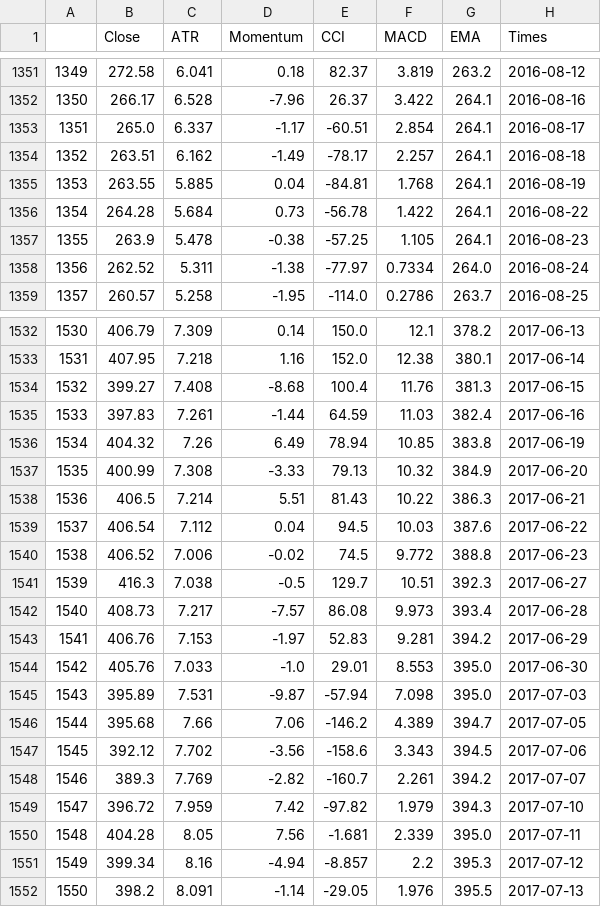
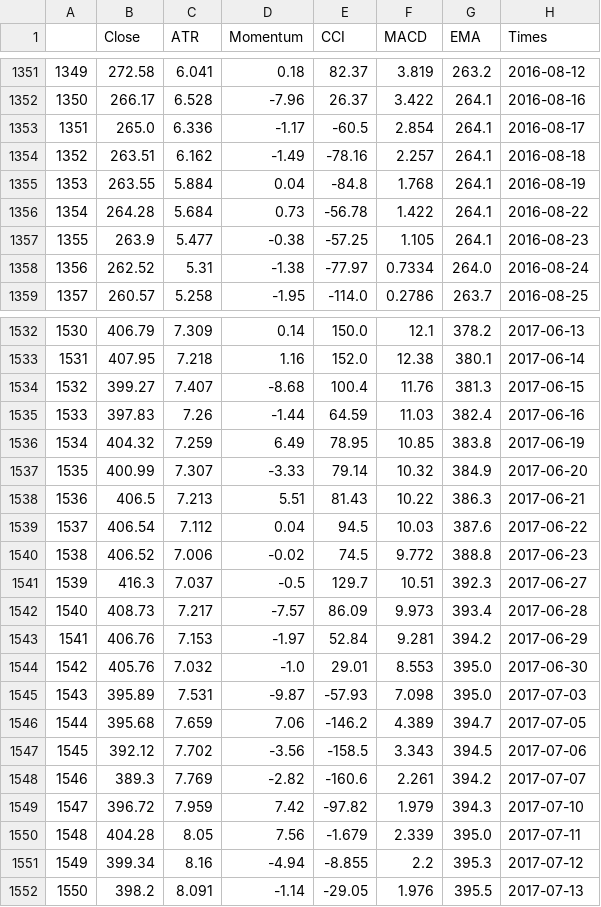
Before and after one commit to rogoson/Deep-RL-Improved, a CSV file: CSVs/600519.SS_1D_periods.csv, drawn as a sheet; only a part is shown, gaps mark what is left out; the diff covers the shown part only.

```diff
--- a/CSVs/600519.SS_1D_periods.csv
+++ b/CSVs/600519.SS_1D_periods.csv
@@ -1352,8 +1352,8 @@
 1350	266.17	6.528	-7.96	26.37	3.422	264.1	2016-08-16
-1351	265.0	6.337	-1.17	-60.51	2.854	264.1	2016-08-17
-1352	263.51	6.162	-1.49	-78.17	2.257	264.1	2016-08-18
-1353	263.55	5.885	0.04	-84.81	1.768	264.1	2016-08-19
+1351	265.0	6.336	-1.17	-60.5	2.854	264.1	2016-08-17
+1352	263.51	6.162	-1.49	-78.16	2.257	264.1	2016-08-18
+1353	263.55	5.884	0.04	-84.8	1.768	264.1	2016-08-19
 1354	264.28	5.684	0.73	-56.78	1.422	264.1	2016-08-22
-1355	263.9	5.478	-0.38	-57.25	1.105	264.1	2016-08-23
-1356	262.52	5.311	-1.38	-77.97	0.7334	264.0	2016-08-24
+1355	263.9	5.477	-0.38	-57.25	1.105	264.1	2016-08-23
+1356	262.52	5.31	-1.38	-77.97	0.7334	264.0	2016-08-24
 1357	260.57	5.258	-1.95	-114.0	0.2786	263.7	2016-08-25
@@ -1533,20 +1533,20 @@
 1531	407.95	7.218	1.16	152.0	12.38	380.1	2017-06-14
-1532	399.27	7.408	-8.68	100.4	11.76	381.3	2017-06-15
-1533	397.83	7.261	-1.44	64.59	11.03	382.4	2017-06-16
-1534	404.32	7.26	6.49	78.94	10.85	383.8	2017-06-19
-1535	400.99	7.308	-3.33	79.13	10.32	384.9	2017-06-20
-1536	406.5	7.214	5.51	81.43	10.22	386.3	2017-06-21
+1532	399.27	7.407	-8.68	100.4	11.76	381.3	2017-06-15
+1533	397.83	7.26	-1.44	64.59	11.03	382.4	2017-06-16
+1534	404.32	7.259	6.49	78.95	10.85	383.8	2017-06-19
+1535	400.99	7.307	-3.33	79.14	10.32	384.9	2017-06-20
+1536	406.5	7.213	5.51	81.43	10.22	386.3	2017-06-21
 1537	406.54	7.112	0.04	94.5	10.03	387.6	2017-06-22
 1538	406.52	7.006	-0.02	74.5	9.772	388.8	2017-06-23
-1539	416.3	7.038	-0.5	129.7	10.51	392.3	2017-06-27
-1540	408.73	7.217	-7.57	86.08	9.973	393.4	2017-06-28
-1541	406.76	7.153	-1.97	52.83	9.281	394.2	2017-06-29
-1542	405.76	7.033	-1.0	29.01	8.553	395.0	2017-06-30
-1543	395.89	7.531	-9.87	-57.94	7.098	395.0	2017-07-03
-1544	395.68	7.66	7.06	-146.2	4.389	394.7	2017-07-05
-1545	392.12	7.702	-3.56	-158.6	3.343	394.5	2017-07-06
-1546	389.3	7.769	-2.82	-160.7	2.261	394.2	2017-07-07
+1539	416.3	7.037	-0.5	129.7	10.51	392.3	2017-06-27
+1540	408.73	7.217	-7.57	86.09	9.973	393.4	2017-06-28
+1541	406.76	7.153	-1.97	52.84	9.281	394.2	2017-06-29
+1542	405.76	7.032	-1.0	29.01	8.553	395.0	2017-06-30
+1543	395.89	7.531	-9.87	-57.93	7.098	395.0	2017-07-03
+1544	395.68	7.659	7.06	-146.2	4.389	394.7	2017-07-05
+1545	392.12	7.702	-3.56	-158.5	3.343	394.5	2017-07-06
+1546	389.3	7.769	-2.82	-160.6	2.261	394.2	2017-07-07
 1547	396.72	7.959	7.42	-97.82	1.979	394.3	2017-07-10
-1548	404.28	8.05	7.56	-1.681	2.339	395.0	2017-07-11
-1549	399.34	8.16	-4.94	-8.857	2.2	395.3	2017-07-12
+1548	404.28	8.05	7.56	-1.679	2.339	395.0	2017-07-11
+1549	399.34	8.16	-4.94	-8.855	2.2	395.3	2017-07-12
 1550	398.2	8.091	-1.14	-29.05	1.976	395.5	2017-07-13
```
Also changed, not shown: 136 edited cells elsewhere in this file, CSVs/AAPL_1D_periods.csv, CSVs/ICICIBANK.BO_1D_periods.csv, 16 other files.
